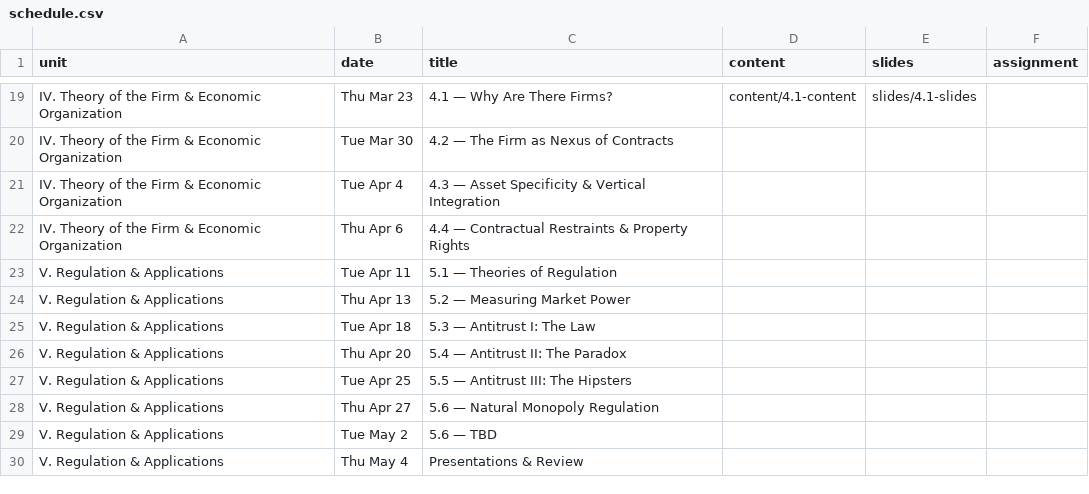
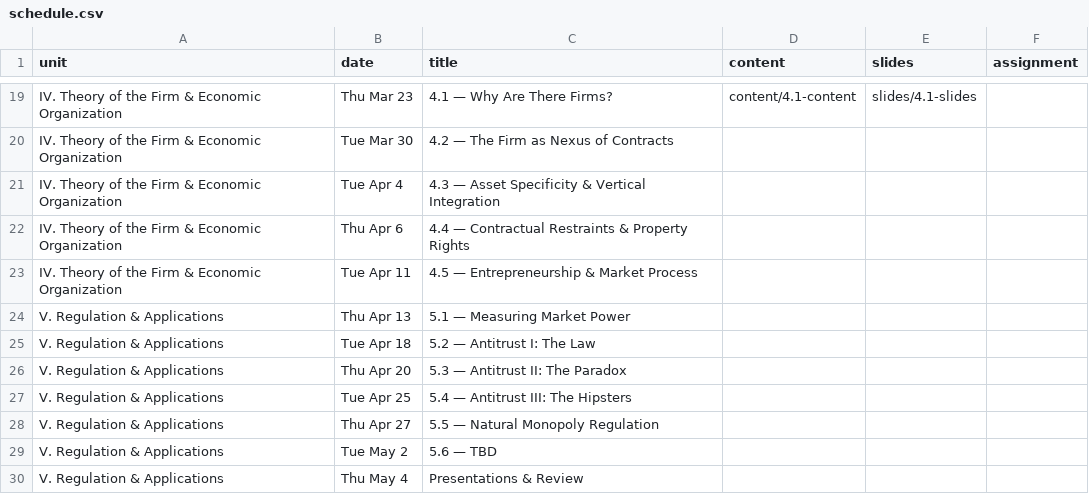
Before and after one commit to ryansafner/ioS23, a CSV file: data/schedule.csv, drawn as a sheet; only a part is shown, gaps mark what is left out.

```diff
--- a/data/schedule.csv
+++ b/data/schedule.csv
@@ -22,8 +22,8 @@ IV. Theory of the Firm & Economic Organization,Tue Apr 4,4.3 — Asset Specifici
 IV. Theory of the Firm & Economic Organization,Thu Apr 6,4.4 — Contractual Restraints & Property Rights,,
-V. Regulation & Applications,Tue Apr 11,5.1 — Theories of Regulation,,
-V. Regulation & Applications,Thu Apr 13,5.2 — Measuring Market Power,,
-V. Regulation & Applications,Tue Apr 18,5.3 — Antitrust I: The Law,,
-V. Regulation & Applications,Thu Apr 20,5.4 — Antitrust II: The Paradox,,
-V. Regulation & Applications,Tue Apr 25,5.5 — Antitrust III: The Hipsters,,
-V. Regulation & Applications,Thu Apr 27,5.6 — Natural Monopoly Regulation,,
+IV. Theory of the Firm & Economic Organization,Tue Apr 11,4.5 — Entrepreneurship & Market Process,,
+V. Regulation & Applications,Thu Apr 13,5.1 — Measuring Market Power,,
+V. Regulation & Applications,Tue Apr 18,5.2 — Antitrust I: The Law,,
+V. Regulation & Applications,Thu Apr 20,5.3 — Antitrust II: The Paradox,,
+V. Regulation & Applications,Tue Apr 25,5.4 — Antitrust III: The Hipsters,,
+V. Regulation & Applications,Thu Apr 27,5.5 — Natural Monopoly Regulation,,
 V. Regulation & Applications,Tue May 2,5.6 — TBD,,
```
Also changed, not shown: 27 other files.
